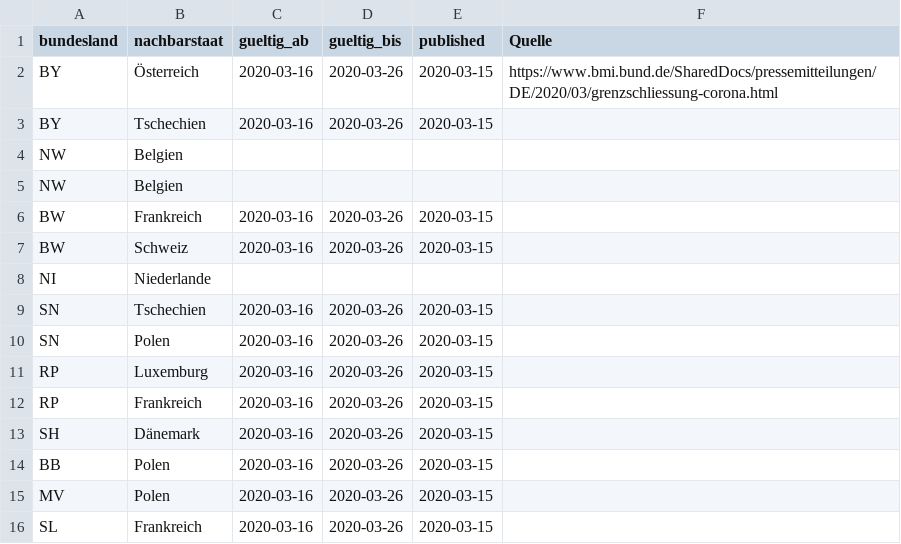
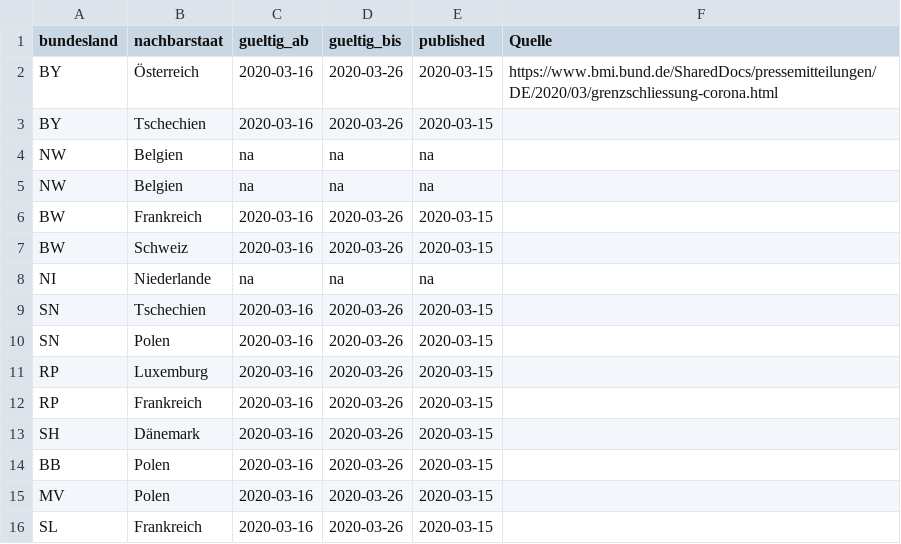
Before and after one commit to CloseChoice/FlatCurver, a CSV file: data/corona_measures - Grenzkontrollen.csv, drawn as a sheet.

```diff
--- a/data/corona_measures - Grenzkontrollen.csv
+++ b/data/corona_measures - Grenzkontrollen.csv
@@ -3,7 +3,7 @@ BY,Österreich,2020-03-16,2020-03-26,2020-03-15,https://www.bmi.bund.de/SharedDo
 BY,Tschechien,2020-03-16,2020-03-26,2020-03-15,
-NW,Belgien,,,,
-NW,Belgien,,,,
+NW,Belgien,na,na,na,
+NW,Belgien,na,na,na,
 BW,Frankreich,2020-03-16,2020-03-26,2020-03-15,
 BW,Schweiz,2020-03-16,2020-03-26,2020-03-15,
-NI,Niederlande,,,,
+NI,Niederlande,na,na,na,
 SN,Tschechien,2020-03-16,2020-03-26,2020-03-15,
```
Also changed, not shown: data/measure_effect_estmates.csv, 2 other files.
